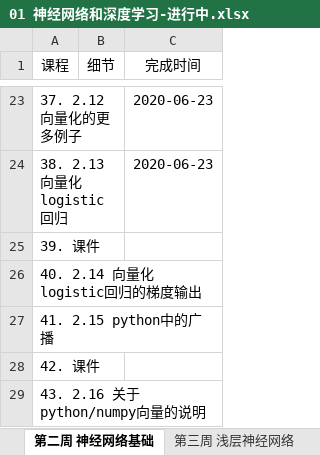
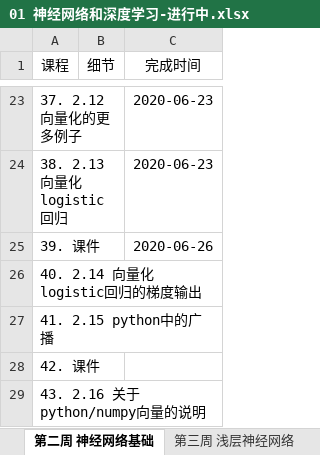
Before and after one commit to aidarker/leetcoding, an Excel workbook: StudyStep/01 神经网络和深度学习-进行中.xlsx, sheet 第二周 神经网络基础, drawn as a sheet; only a part is shown, gaps mark what is left out; values as stored, in another font and other column widths than the file's, no borders; the diff names each change by its address in the sheet, - before the commit and + after, or states it on an @@ line.

```diff
--- a/StudyStep/01 神经网络和深度学习-进行中.xlsx (sheet 第二周 神经网络基础)
+++ b/StudyStep/01 神经网络和深度学习-进行中.xlsx (sheet 第二周 神经网络基础)
-C25 (完成时间): (empty)
+C25 (完成时间): 2020-06-26
```
Also changed, not shown: 1 other file.
